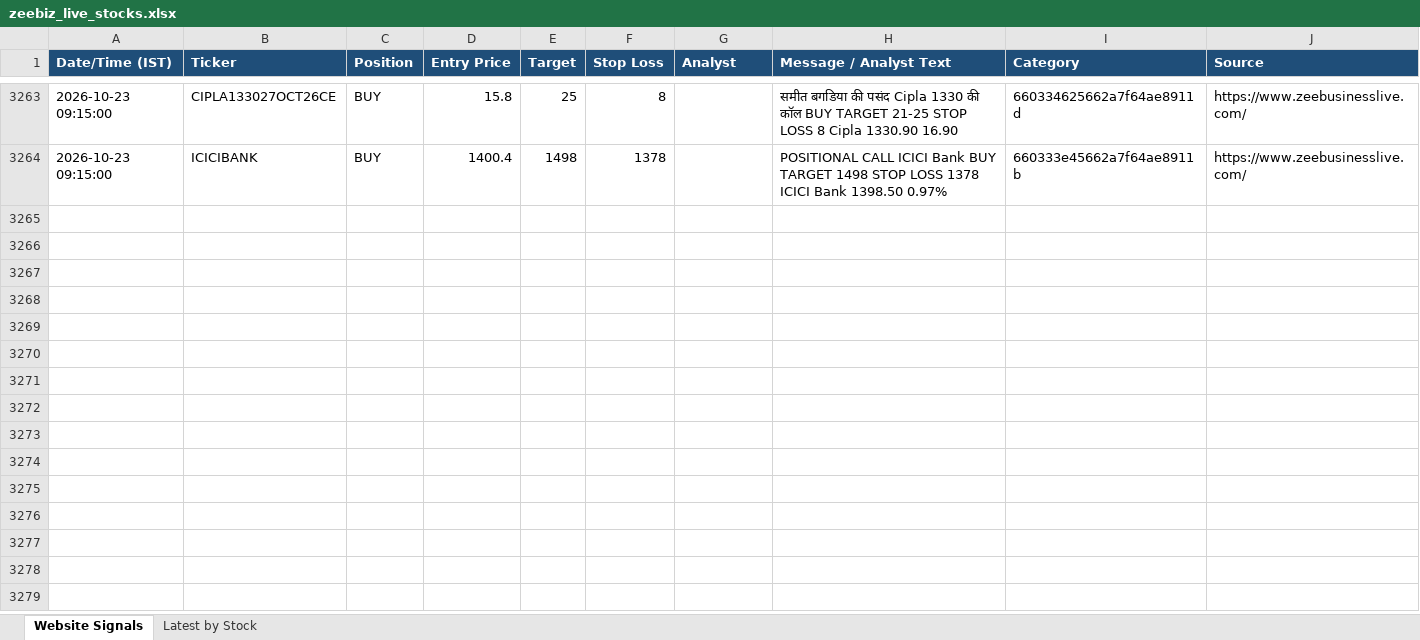
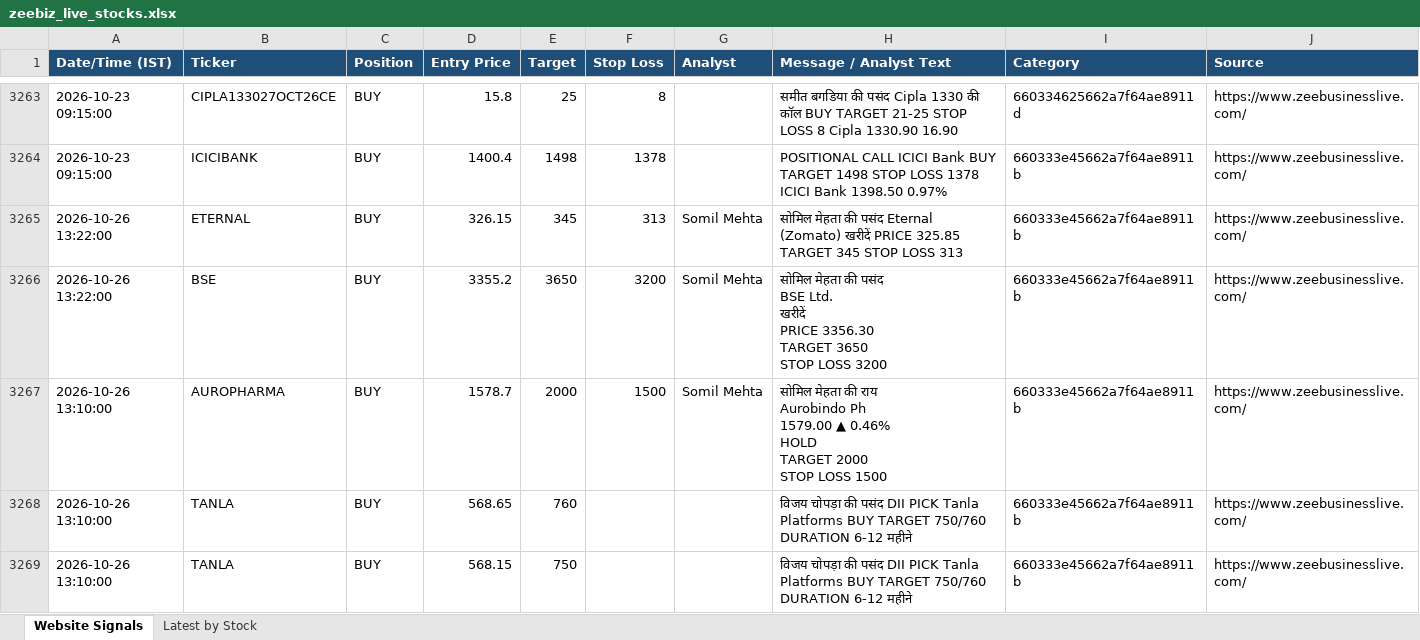
Before and after one commit to AumS0910/new_signals, an Excel workbook: zeebiz_live_stocks.xlsx, sheet Website Signals, drawn as a sheet; only a part is shown, gaps mark what is left out; values as stored, in another font and other column widths than the file's, no borders; ↵ is a line break in a cell; the diff covers the shown part only; the diff names each change by its address in the sheet, - before the commit and + after, or states it on an @@ line.

```diff
--- a/zeebiz_live_stocks.xlsx (sheet Website Signals)
+++ b/zeebiz_live_stocks.xlsx (sheet Website Signals)
+row 3265: 2026-10-26 13:22:00 | ETERNAL | BUY | 326.15 | 345 | 313 | Somil Mehta | सोमिल मेहता की पसंद Eternal (Zomato) खरीदें PRICE 325.85 TARGET 345 STOP LOSS 313 | 660333e45662a7f64ae8911b | https://www.zeebusinesslive.com/
+row 3266: 2026-10-26 13:22:00 | BSE | BUY | 3355.2 | 3650 | 3200 | Somil Mehta | सोमिल मेहता की पसंद ↵ BSE Ltd. ↵ खरीदें ↵ PRICE 3356.30 ↵ TARGET 3650 ↵ STOP LOSS 3200 | 660333e45662a7f64ae8911b | https://www.zeebusinesslive.com/
+row 3267: 2026-10-26 13:10:00 | AUROPHARMA | BUY | 1578.7 | 2000 | 1500 | Somil Mehta | सोमिल मेहता की राय ↵ Aurobindo Ph ↵ 1579.00 ▲ 0.46% ↵ HOLD ↵ TARGET 2000 ↵ STOP LOSS 1500 | 660333e45662a7f64ae8911b | https://www.zeebusinesslive.com/
+row 3268: 2026-10-26 13:10:00 | TANLA | BUY | 568.65 | 760 |  |  | विजय चोपड़ा की पसंद DII PICK Tanla Platforms BUY TARGET 750/760 DURATION 6-12 महीने | 660333e45662a7f64ae8911b | https://www.zeebusinesslive.com/
+row 3269: 2026-10-26 13:10:00 | TANLA | BUY | 568.15 | 750 |  |  | विजय चोपड़ा की पसंद DII PICK Tanla Platforms BUY TARGET 750/760 DURATION 6-12 महीने | 660333e45662a7f64ae8911b | https://www.zeebusinesslive.com/
```
Also changed, not shown: 211 added rows elsewhere in this sheet.
